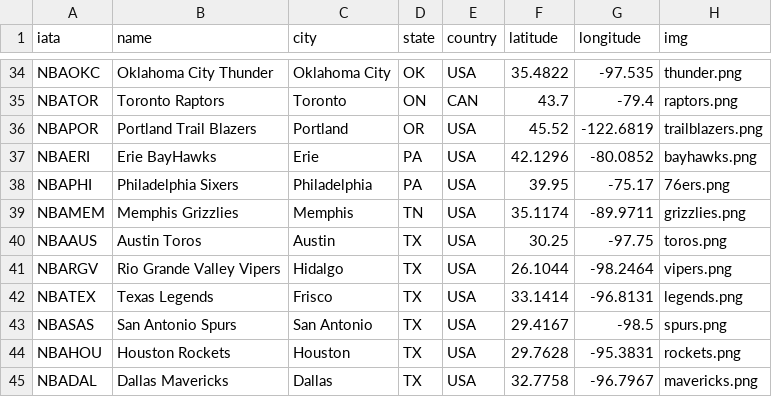
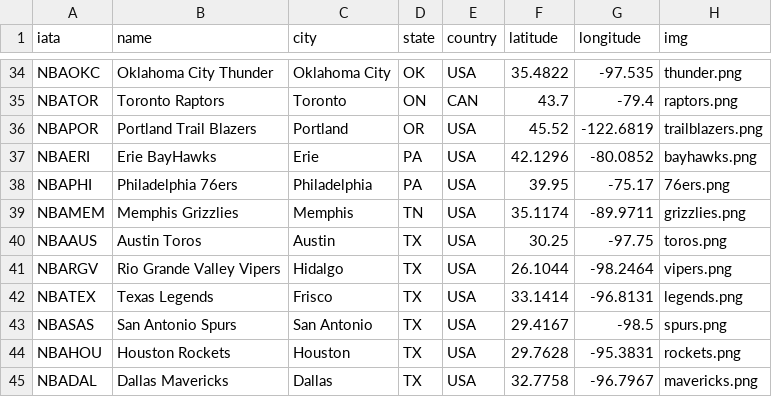
Before and after one commit to mnguyen26/mnguyen26.github.io, a CSV file: airports.csv, drawn as a sheet; only a part is shown, gaps mark what is left out.

```diff
--- a/airports.csv
+++ b/airports.csv
@@ -37,3 +37,3 @@ NBAPOR,Portland Trail Blazers,Portland,OR,USA,45.52,-122.6819,trailblazers.png
 NBAERI,Erie BayHawks,Erie,PA,USA,42.1296,-80.0852,bayhawks.png
-NBAPHI,Philadelphia Sixers,Philadelphia,PA,USA,39.95,-75.17,76ers.png
+NBAPHI,Philadelphia 76ers,Philadelphia,PA,USA,39.95,-75.17,76ers.png
 NBAMEM,Memphis Grizzlies,Memphis,TN,USA,35.1174,-89.9711,grizzlies.png
```
Also changed, not shown: 1 other file.
